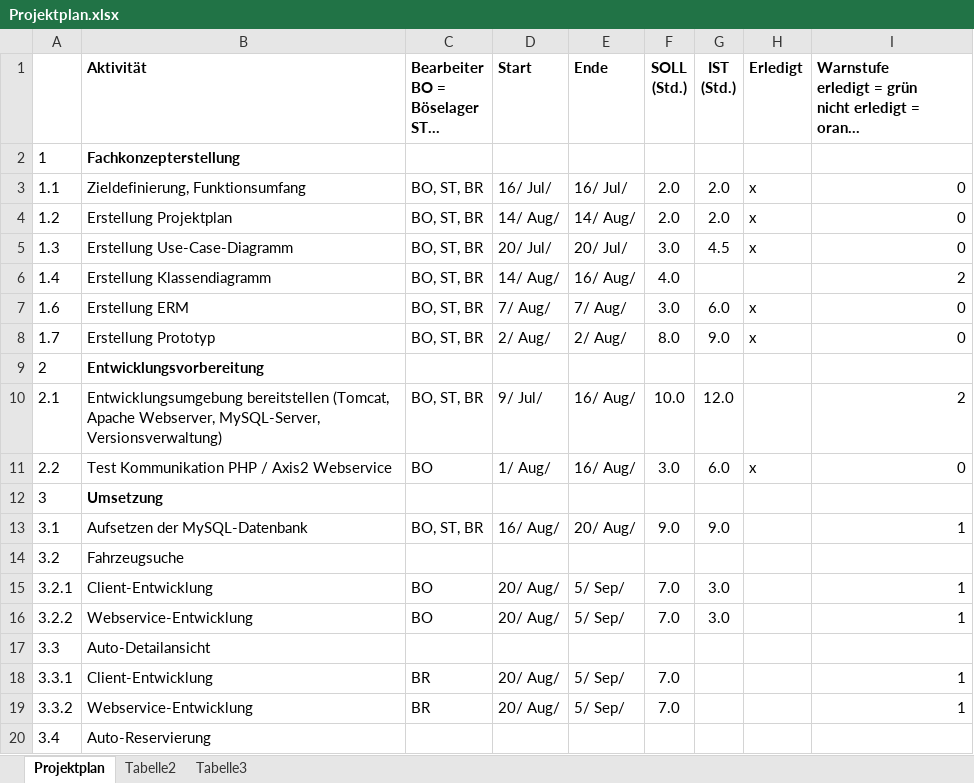
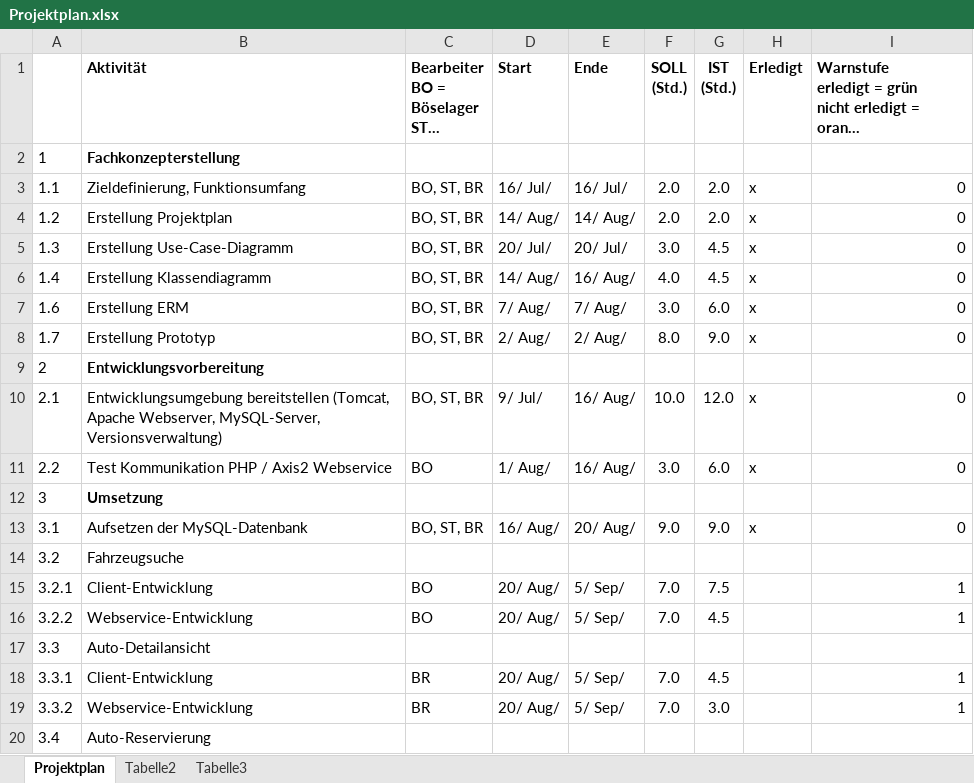
Before and after one commit to AlexSteffen/RentACar, an Excel workbook: Projektdokumente/Projektplan.xlsx, sheet Projektplan, drawn as a sheet; only a part is shown; long unchanged cells end in …; values as stored, in another font and other column widths than the file's, no borders; conditional formats not drawn; the diff covers the shown part only; the diff names each change by its address in the sheet, - before the commit and + after, or states it on an @@ line.

```diff
--- a/Projektdokumente/Projektplan.xlsx (sheet Projektplan)
+++ b/Projektdokumente/Projektplan.xlsx (sheet Projektplan)
-G6 (IST (Std.)): (empty)
+G6 (IST (Std.)): 4.5
-H6 (Erledigt): (empty)
+H6 (Erledigt): x
-I6: 2
+I6: 0
-H10 (Erledigt): (empty)
+H10 (Erledigt): x
-I10: 2
+I10: 0
-H13 (Erledigt): (empty)
+H13 (Erledigt): x
-I13: 1
+I13: 0
-G15 (IST (Std.)): 3.0
+G15 (IST (Std.)): 7.5
-G16 (IST (Std.)): 3.0
+G16 (IST (Std.)): 4.5
-G18 (IST (Std.)): (empty)
+G18 (IST (Std.)): 4.5
-G19 (IST (Std.)): (empty)
+G19 (IST (Std.)): 3.0
```
Also changed, not shown: 5 edited cells elsewhere in this sheet, 5 other files.
